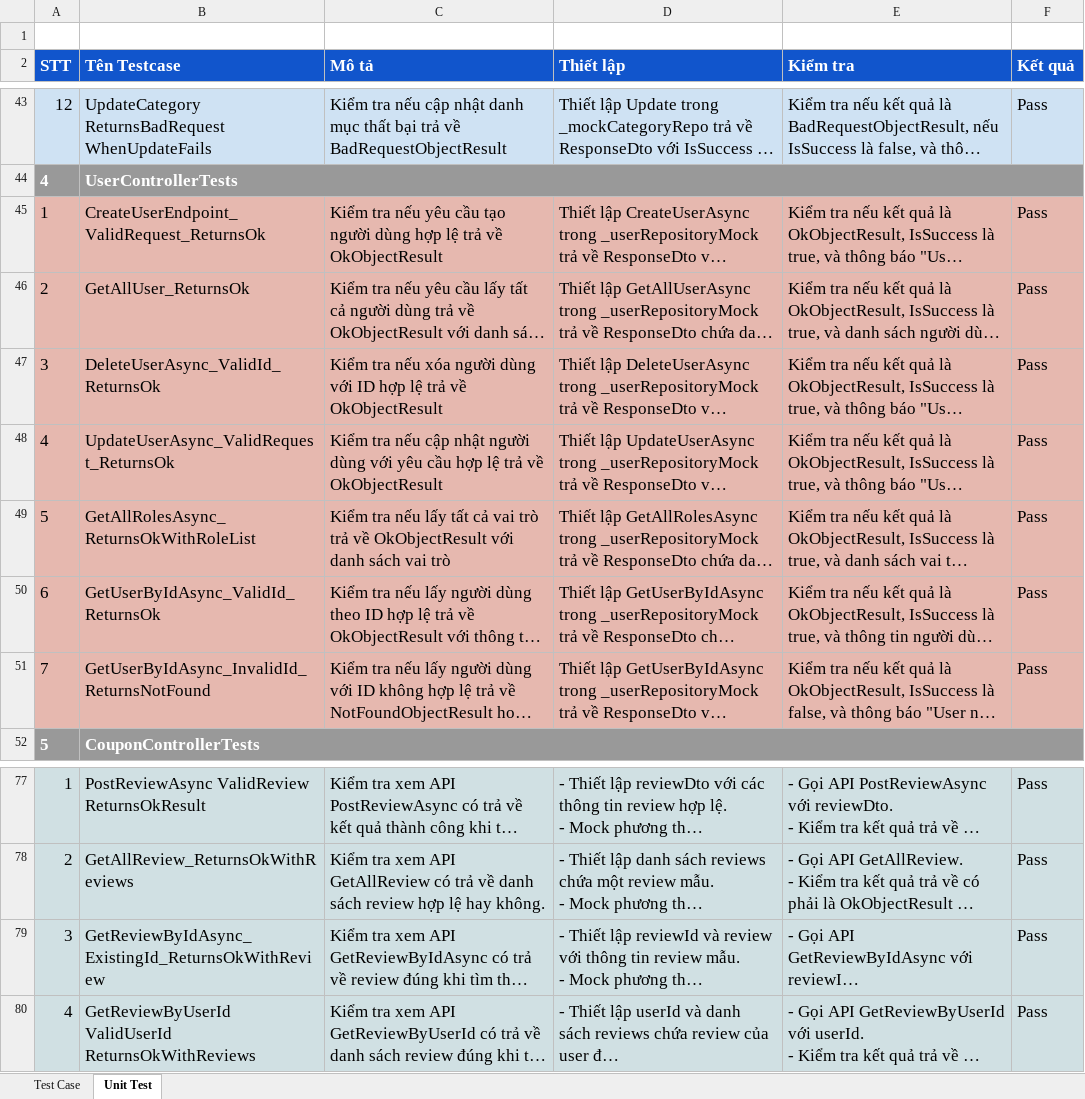
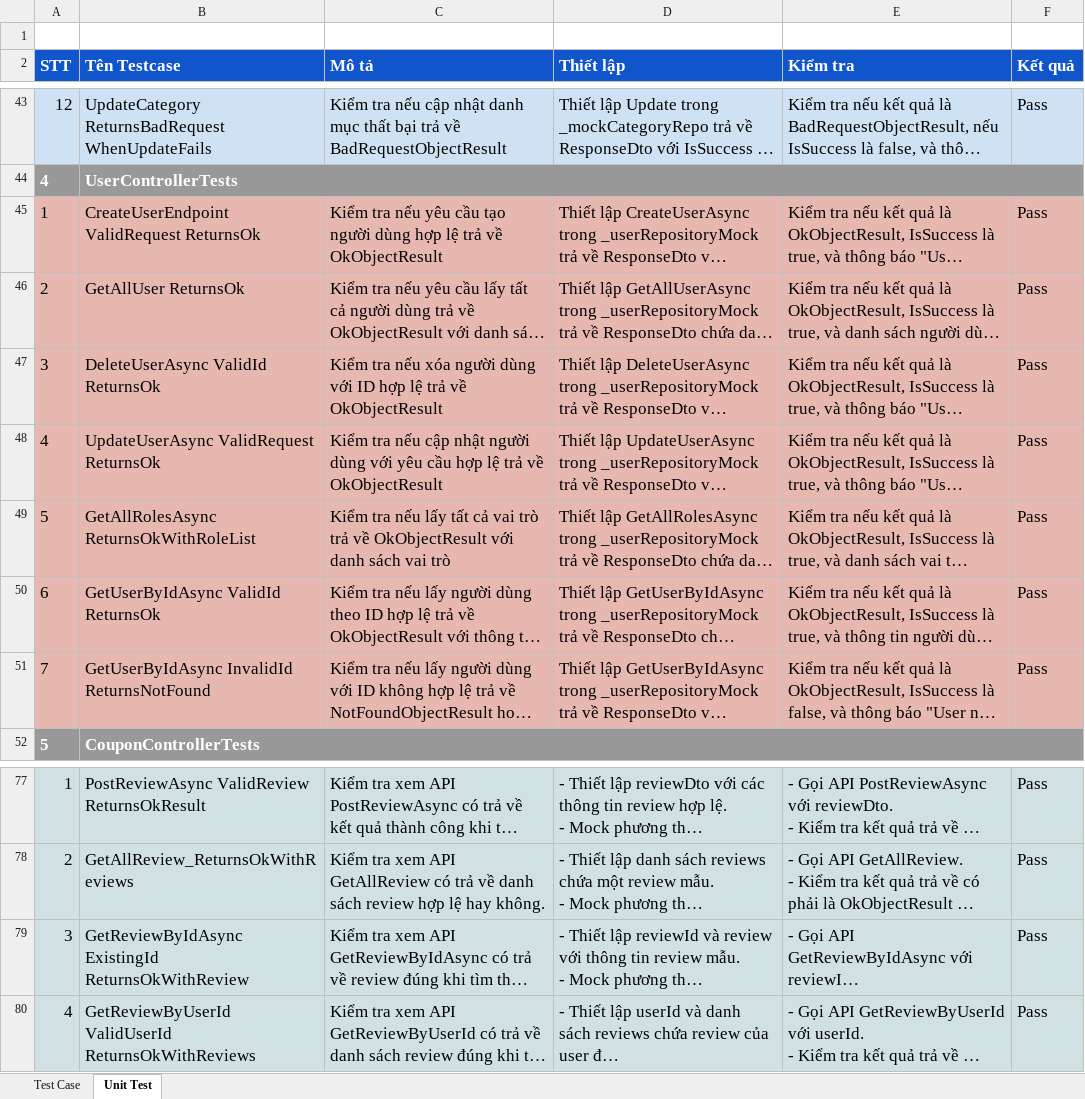
Before and after one commit to ChienPrivate/NanaWebFood, an Excel workbook: NanaFood - Test.xlsx, sheet Unit Test, drawn as a sheet; only a part is shown, gaps mark what is left out; long unchanged cells end in …; values as stored, in another font and other column widths than the file's, no borders; the diff covers the shown part only; the diff names each change by its address in the sheet, - before the commit and + after, or states it on an @@ line.

```diff
--- a/NanaFood - Test.xlsx (sheet Unit Test)
+++ b/NanaFood - Test.xlsx (sheet Unit Test)
-B45 (Tên Testcase): CreateUserEndpoint_ValidRequest_ReturnsOk
+B45 (Tên Testcase): CreateUserEndpoint ValidRequest ReturnsOk
-B46 (Tên Testcase): GetAllUser_ReturnsOk
+B46 (Tên Testcase): GetAllUser ReturnsOk
-B47 (Tên Testcase): DeleteUserAsync_ValidId_ReturnsOk
+B47 (Tên Testcase): DeleteUserAsync ValidId ReturnsOk
-B48 (Tên Testcase): UpdateUserAsync_ValidRequest_ReturnsOk
+B48 (Tên Testcase): UpdateUserAsync ValidRequest ReturnsOk
-B49 (Tên Testcase): GetAllRolesAsync_ReturnsOkWithRoleList
+B49 (Tên Testcase): GetAllRolesAsync ReturnsOkWithRoleList
-B50 (Tên Testcase): GetUserByIdAsync_ValidId_ReturnsOk
+B50 (Tên Testcase): GetUserByIdAsync ValidId ReturnsOk
-B51 (Tên Testcase): GetUserByIdAsync_InvalidId_ReturnsNotFound
+B51 (Tên Testcase): GetUserByIdAsync InvalidId ReturnsNotFound
-B79 (Tên Testcase): GetReviewByIdAsync_ExistingId_ReturnsOkWithReview
+B79 (Tên Testcase): GetReviewByIdAsync ExistingId ReturnsOkWithReview
```
Also changed, not shown: 23 edited cells elsewhere in this sheet.
